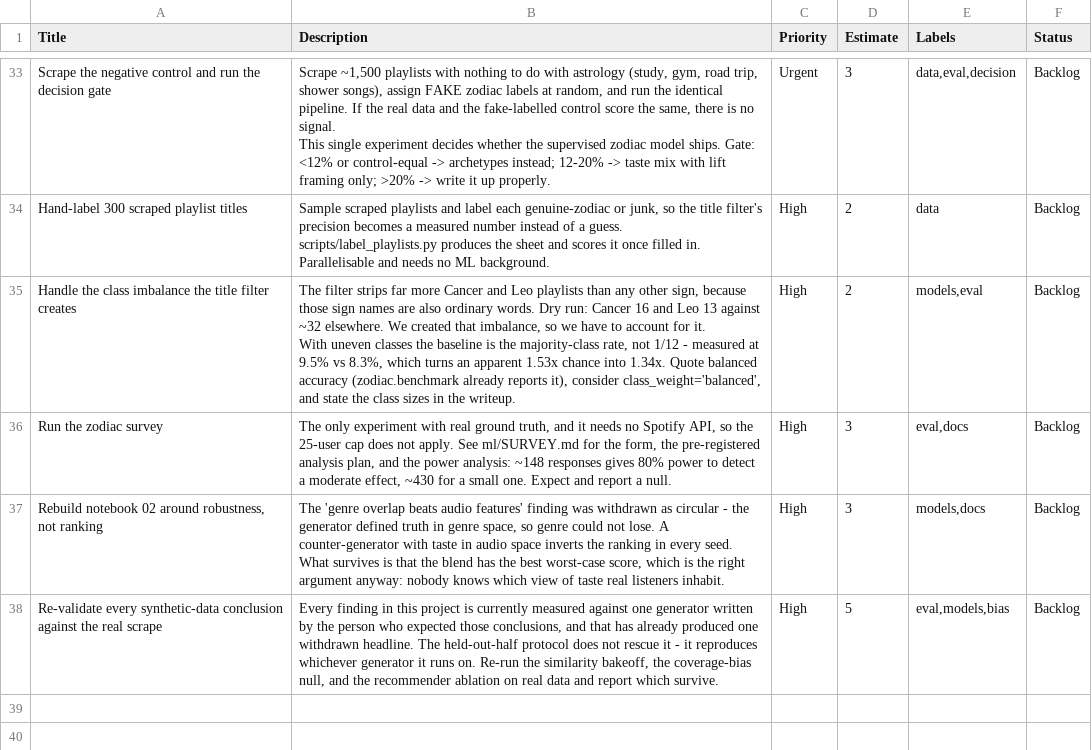
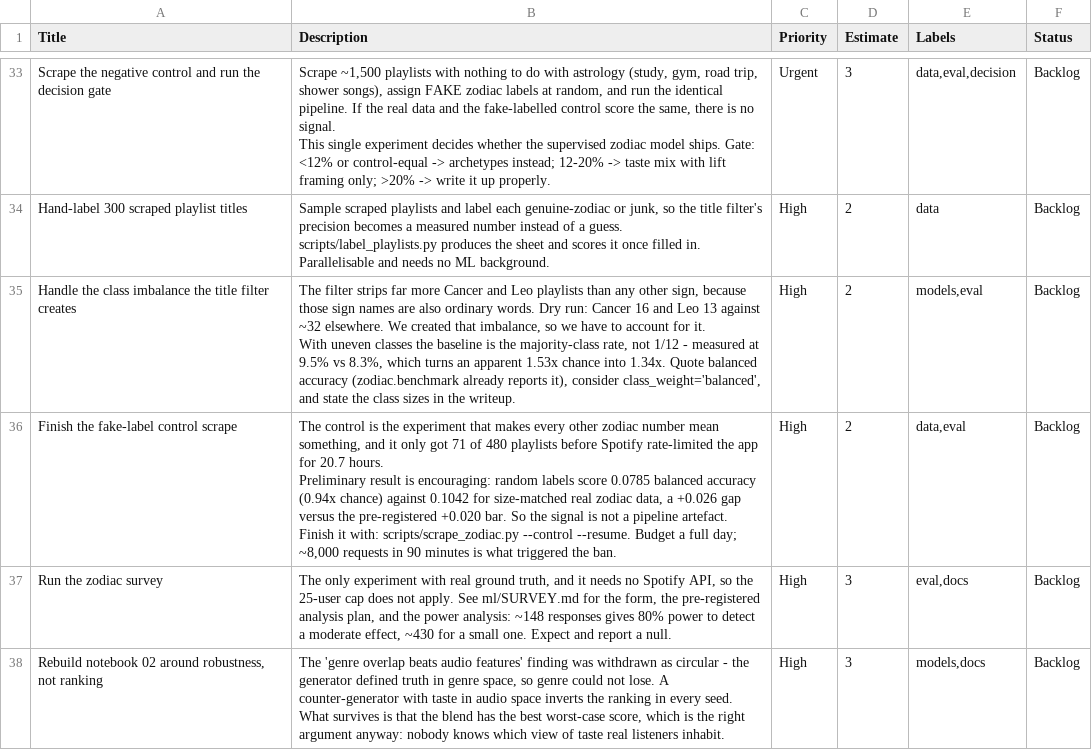
Before and after one commit to AkinSu/AIM-Music-Matching, a CSV file: linear_backlog.csv, drawn as a sheet; only a part is shown, gaps mark what is left out; the shorter side is filled out with more unchanged rows.

```diff
--- a/linear_backlog.csv
+++ b/linear_backlog.csv
@@ -53,2 +53,5 @@ Handle the class imbalance the title filter creates,"The filter strips far more
 With uneven classes the baseline is the majority-class rate, not 1/12 - measured at 9.5% vs 8.3%, which turns an apparent 1.53x chance into 1.34x. Quote balanced accuracy (zodiac.benchmark already reports it), consider class_weight='balanced', and state the class sizes in the writeup.",High,2,"models,eval",Backlog
+Finish the fake-label control scrape,"The control is the experiment that makes every other zodiac number mean something, and it only got 71 of 480 playlists before Spotify rate-limited the app for 20.7 hours.
+
+Preliminary result is encouraging: random labels score 0.0785 balanced accuracy (0.94x chance) against 0.1042 for size-matched real zodiac data, a +0.026 gap versus the pre-registered +0.020 bar. So the signal is not a pipeline artefact. Finish it with: scripts/scrape_zodiac.py --control --resume. Budget a full day; ~8,000 requests in 90 minutes is what triggered the ban.",High,2,"data,eval",Backlog
 Run the zodiac survey,"The only experiment with real ground truth, and it needs no Spotify API, so the 25-user cap does not apply. See ml/SURVEY.md for the form, the pre-registered analysis plan, and the power analysis: ~148 responses gives 80% power to detect a moderate effect, ~430 for a small one. Expect and report a null.",High,3,"eval,docs",Backlog
```
Also changed, not shown: 2 other files.
